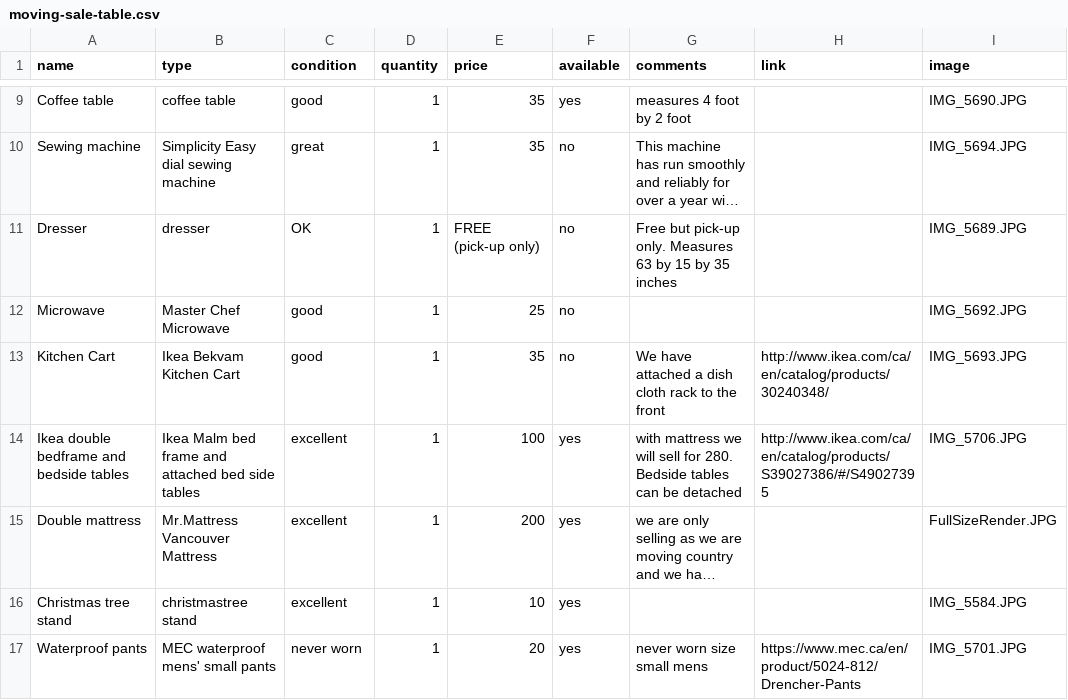
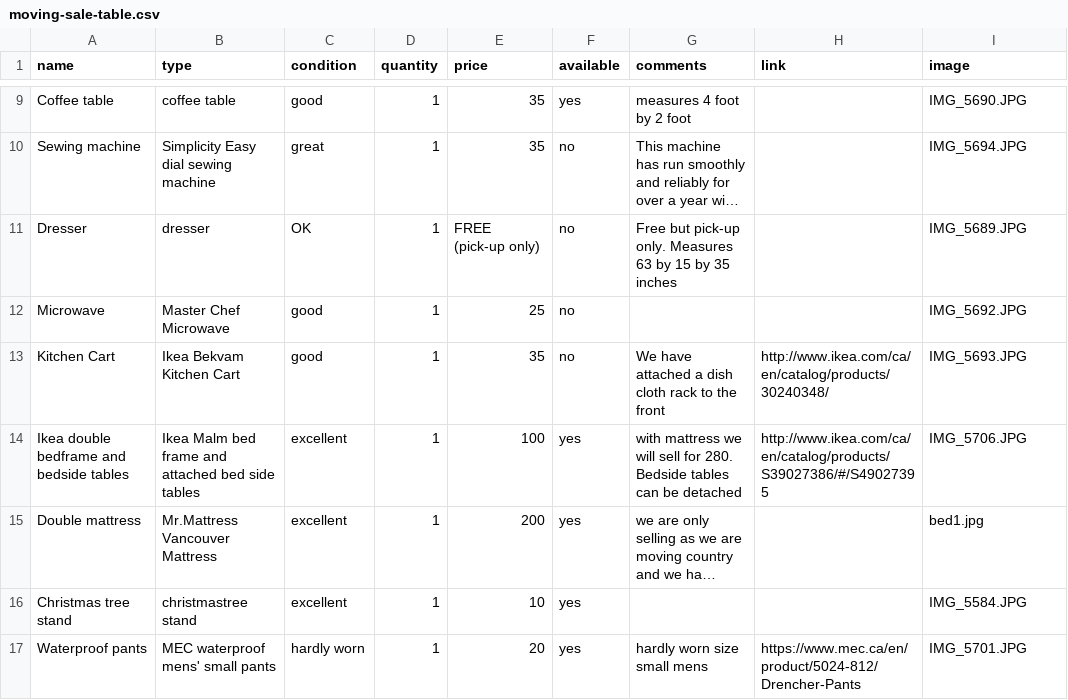
Before and after one commit to HNeumayer90/moving-sale, a CSV file: moving-sale-table.csv, drawn as a sheet; only a part is shown, gaps mark what is left out; long unchanged cells end in …; the diff names each change by its address in the sheet, - before the commit and + after, or states it on an @@ line.

Commit message:
Update moving-sale-table.csv

```diff
--- a/moving-sale-table.csv
+++ b/moving-sale-table.csv
-I15 (image): FullSizeRender.JPG
+I15 (image): bed1.jpg
-C17 (condition): never worn
+C17 (condition): hardly worn
-G17 (comments): never worn size small mens
+G17 (comments): hardly worn size small mens
```
